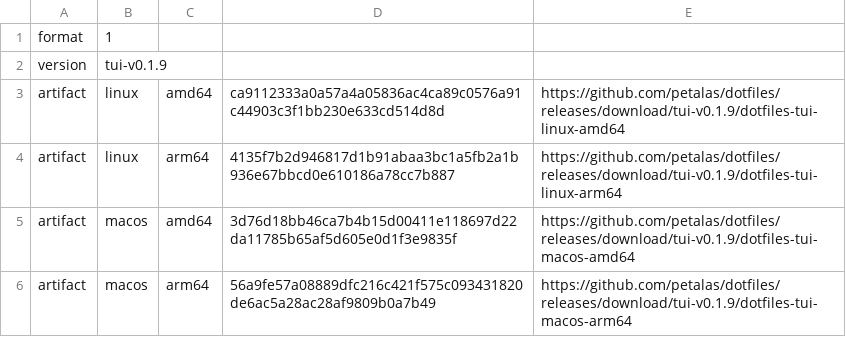
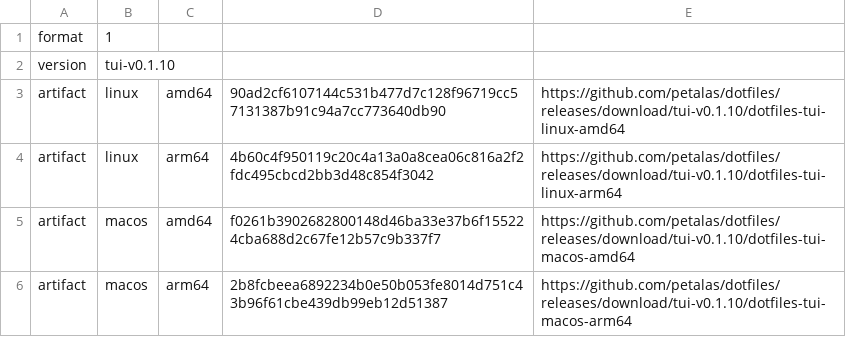
Before and after one commit to petalas/dotfiles, a TSV file: catalog/tui-releases.tsv, drawn as a sheet.

```diff
--- a/catalog/tui-releases.tsv
+++ b/catalog/tui-releases.tsv
@@ -1,6 +1,6 @@
 format	1
-version	tui-v0.1.9
-artifact	linux	amd64	ca9112333a0a57a4a05836ac4ca89c0576a91c44903c3f1bb230e633cd514d8d	https://github.com/petalas/dotfiles/releases/download/tui-v0.1.9/dotfiles-tui-linux-amd64
-artifact	linux	arm64	4135f7b2d946817d1b91abaa3bc1a5fb2a1b936e67bbcd0e610186a78cc7b887	https://github.com/petalas/dotfiles/releases/download/tui-v0.1.9/dotfiles-tui-linux-arm64
-artifact	macos	amd64	3d76d18bb46ca7b4b15d00411e118697d22da11785b65af5d605e0d1f3e9835f	https://github.com/petalas/dotfiles/releases/download/tui-v0.1.9/dotfiles-tui-macos-amd64
-artifact	macos	arm64	56a9fe57a08889dfc216c421f575c093431820de6ac5a28ac28af9809b0a7b49	https://github.com/petalas/dotfiles/releases/download/tui-v0.1.9/dotfiles-tui-macos-arm64
+version	tui-v0.1.10
+artifact	linux	amd64	90ad2cf6107144c531b477d7c128f96719cc57131387b91c94a7cc773640db90	https://github.com/petalas/dotfiles/releases/download/tui-v0.1.10/dotfiles-tui-linux-amd64
+artifact	linux	arm64	4b60c4f950119c20c4a13a0a8cea06c816a2f2fdc495cbcd2bb3d48c854f3042	https://github.com/petalas/dotfiles/releases/download/tui-v0.1.10/dotfiles-tui-linux-arm64
+artifact	macos	amd64	f0261b3902682800148d46ba33e37b6f155224cba688d2c67fe12b57c9b337f7	https://github.com/petalas/dotfiles/releases/download/tui-v0.1.10/dotfiles-tui-macos-amd64
+artifact	macos	arm64	2b8fcbeea6892234b0e50b053fe8014d751c43b96f61cbe439db99eb12d51387	https://github.com/petalas/dotfiles/releases/download/tui-v0.1.10/dotfiles-tui-macos-arm64
```
Also changed, not shown: 6 other files.
